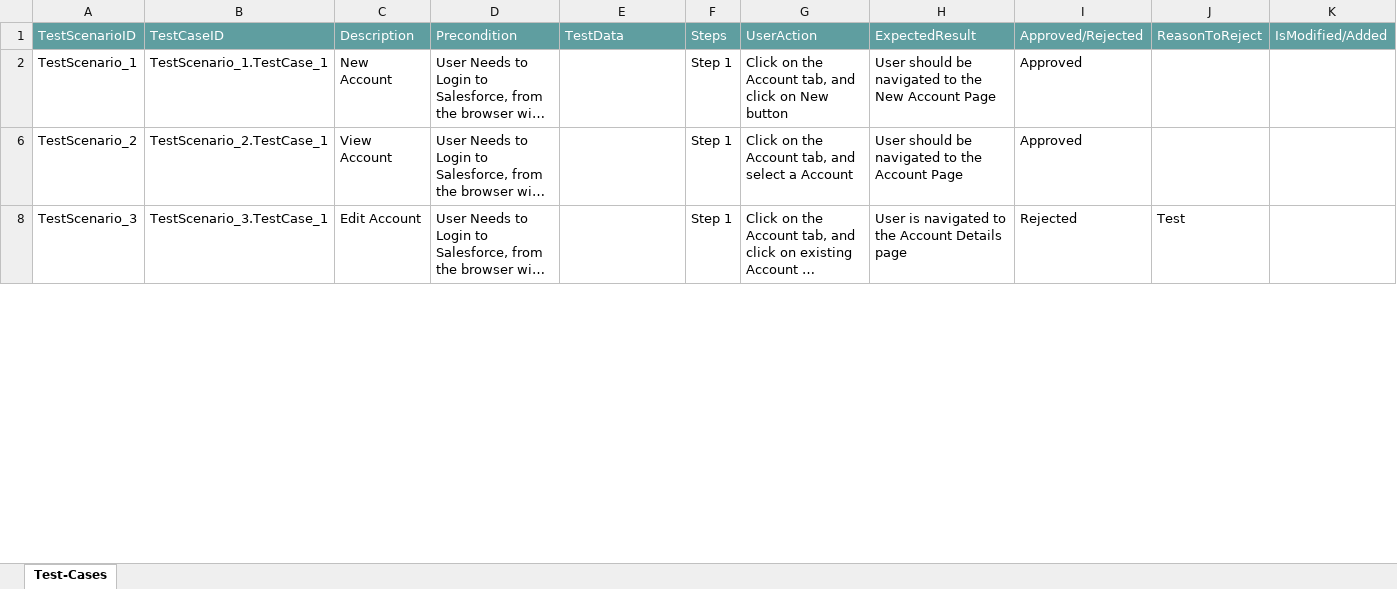
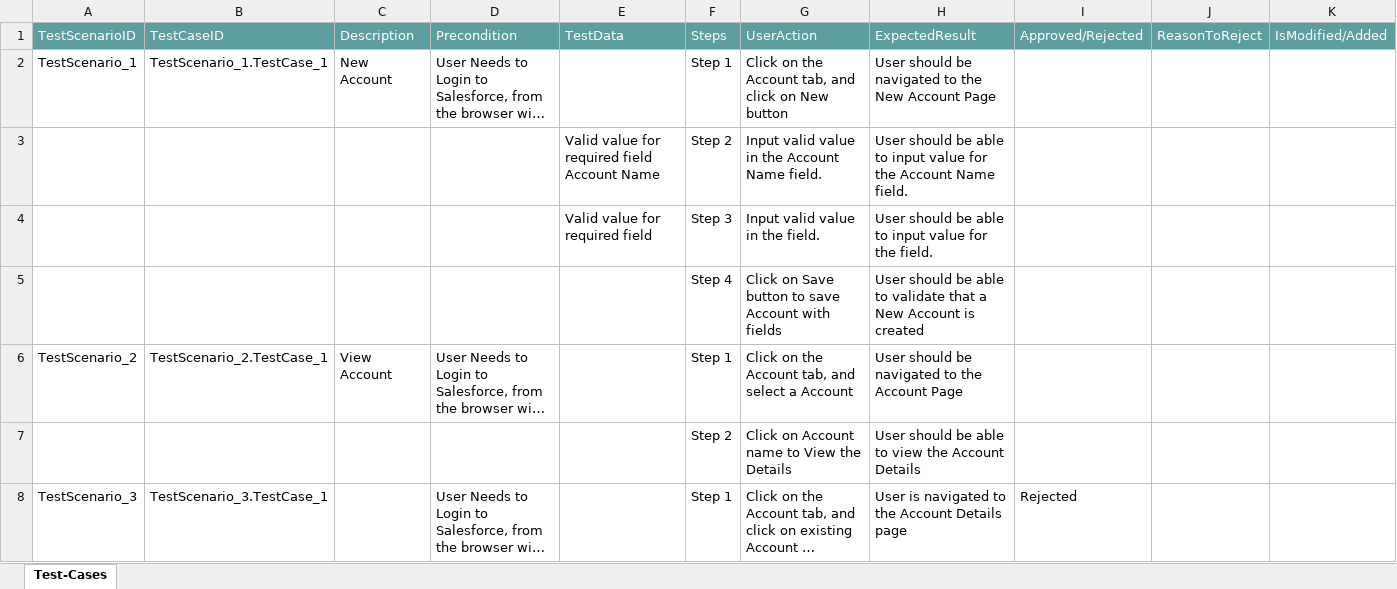
Before and after one commit to ShaikMohamedIrfan/work, an Excel workbook: newTP.xlsx, sheet Test-Cases, drawn as a sheet; only a part is shown; long unchanged cells end in …; values as stored, in another font and other column widths than the file's, no borders; table styles not drawn; the diff covers the shown part only; the diff names each change by its address in the sheet, - before the commit and + after, or states it on an @@ line.

Commit message:
Initial Commit for Verification of Test cases

```diff
--- a/newTP.xlsx (sheet Test-Cases)
+++ b/newTP.xlsx (sheet Test-Cases)
-I2: Approved
+I2: (empty)
@@ row 3 unhidden:  |  |  |  | Valid value for required field Account Name | Step 2 | Input valid value in the Account Name field. | User should be able to input value for the Account Name field. @@
@@ row 4 unhidden:  |  |  |  | Valid value for required field | Step 3 | Input valid value in the field. | User should be able to input value for the field. @@
@@ row 5 unhidden:  |  |  |  |  | Step 4 | Click on Save button to save Account with fields | User should be able to validate that a New Account is created @@
-I6: Approved
+I6: (empty)
@@ row 7 unhidden:  |  |  |  |  | Step 2 | Click on Account name to View the Details | User should be able to view the Account Details @@
-C8: Edit Account
+C8: (empty)
-J8: Test
+J8: (empty)
```
Also changed, not shown: 5 hidden or unhidden rows and 2 edited cells elsewhere in this sheet.
